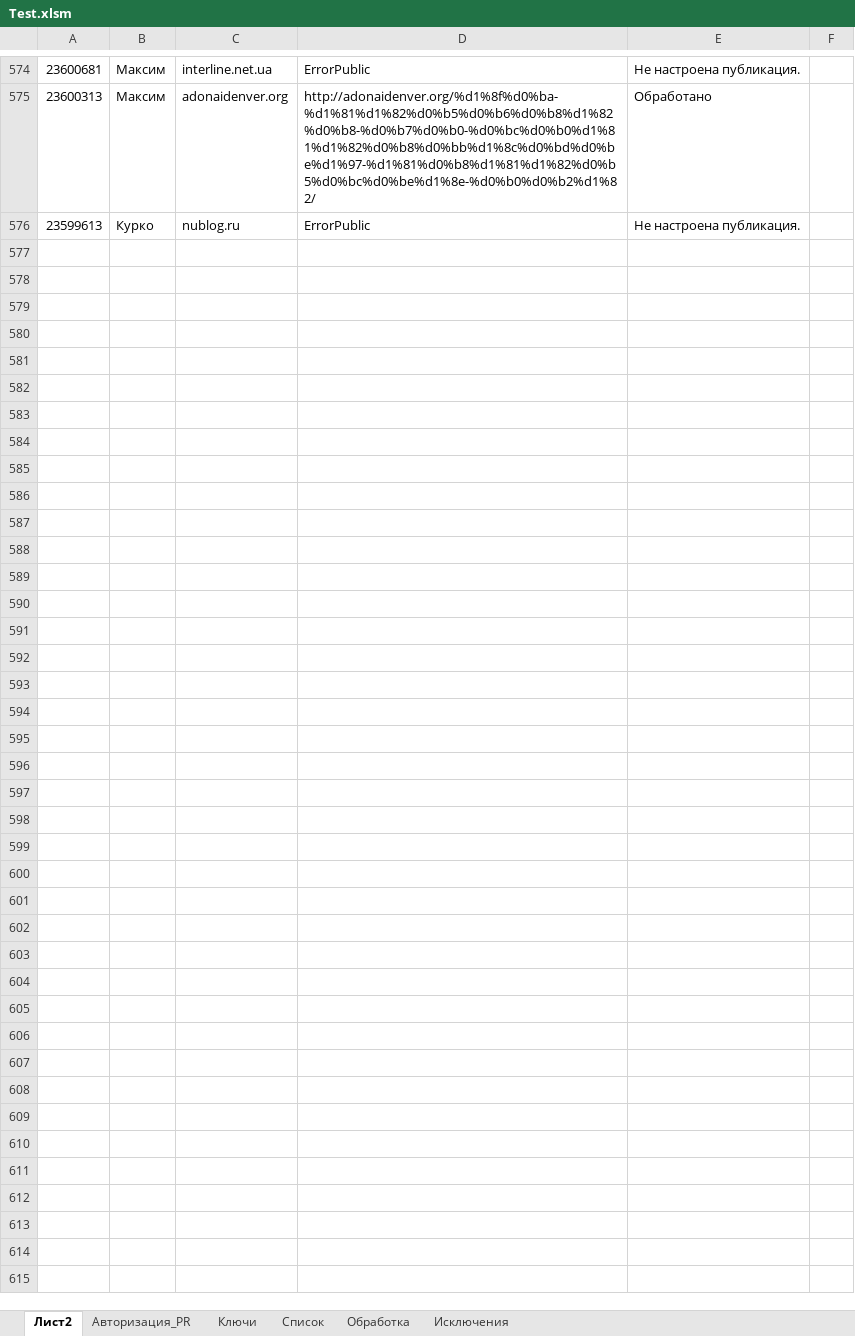
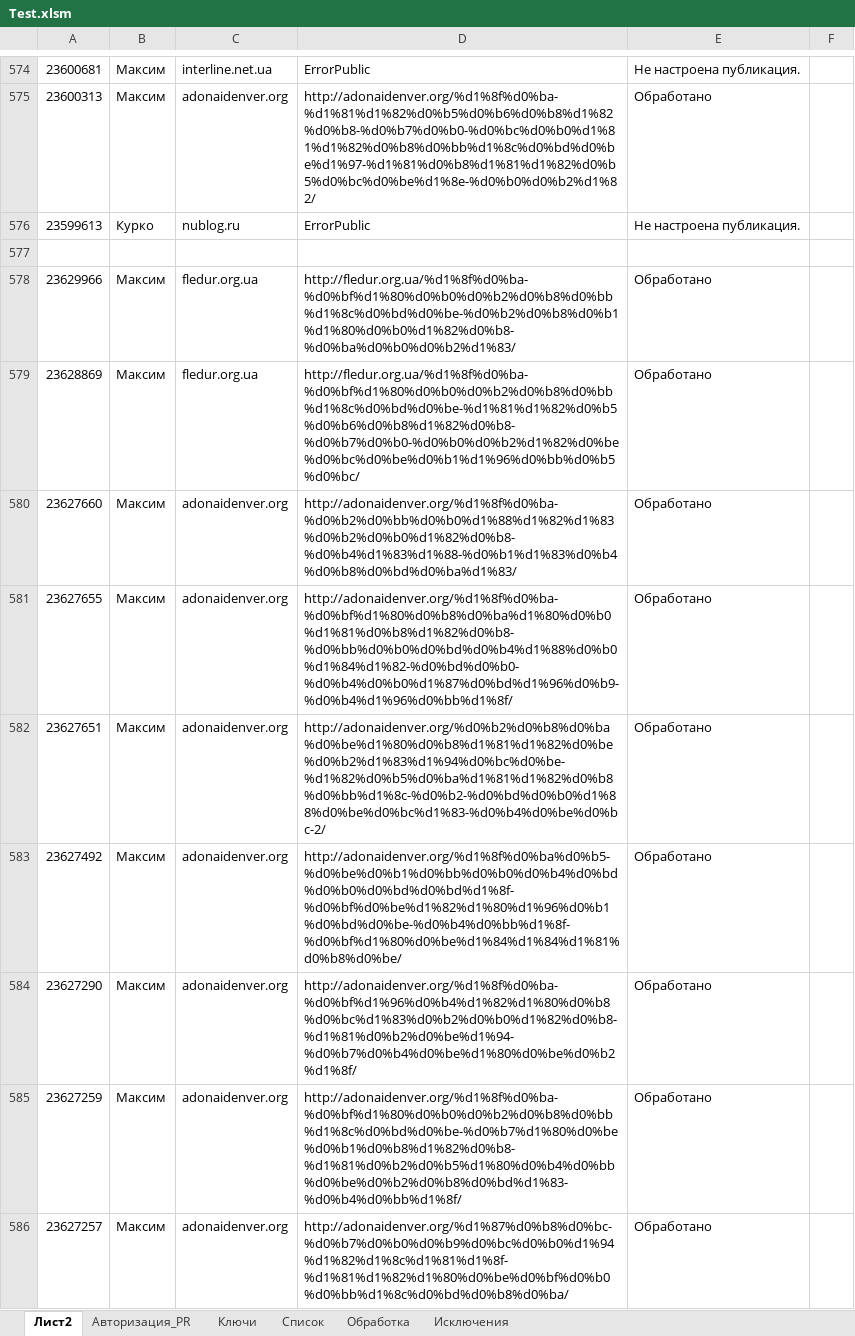
Before and after one commit to Goodron1981/MyMacros-master, an Excel workbook: Test.xlsm, sheet Лист2, drawn as a sheet; only a part is shown, gaps mark what is left out; values as stored, in another font and other column widths than the file's, no borders; the diff covers the shown part only; the diff names each change by its address in the sheet, - before the commit and + after, or states it on an @@ line.

```diff
--- a/Test.xlsm (sheet Лист2)
+++ b/Test.xlsm (sheet Лист2)
+row 577: (empty)
+row 578: 23629966 | Максим | fledur.org.ua | http://fledur.org.ua/%d1%8f%d0%ba-%d0%bf%d1%80%d0%b0%d0%b2%d0%b8%d0%bb%d1%8c%d0%bd%d0%be-%d0%b2%d0%b8%d0%b1%d1%80%d0%b0%d1%82%d0%b8-%d0%ba%d0%b0%d0%b2%d1%83/ | Обработано
+row 579: 23628869 | Максим | fledur.org.ua | http://fledur.org.ua/%d1%8f%d0%ba-%d0%bf%d1%80%d0%b0%d0%b2%d0%b8%d0%bb%d1%8c%d0%bd%d0%be-%d1%81%d1%82%d0%b5%d0%b6%d0%b8%d1%82%d0%b8-%d0%b7%d0%b0-%d0%b0%d0%b2%d1%82%d0%be%d0%bc%d0%be%d0%b1%d1%96%d0%bb%d0%b5%d0%bc/ | Обработано
+row 580: 23627660 | Максим | adonaidenver.org | http://adonaidenver.org/%d1%8f%d0%ba-%d0%b2%d0%bb%d0%b0%d1%88%d1%82%d1%83%d0%b2%d0%b0%d1%82%d0%b8-%d0%b4%d1%83%d1%88-%d0%b1%d1%83%d0%b4%d0%b8%d0%bd%d0%ba%d1%83/ | Обработано
+row 581: 23627655 | Максим | adonaidenver.org | http://adonaidenver.org/%d1%8f%d0%ba-%d0%bf%d1%80%d0%b8%d0%ba%d1%80%d0%b0%d1%81%d0%b8%d1%82%d0%b8-%d0%bb%d0%b0%d0%bd%d0%b4%d1%88%d0%b0%d1%84%d1%82-%d0%bd%d0%b0-%d0%b4%d0%b0%d1%87%d0%bd%d1%96%d0%b9-%d0%b4%d1%96%d0%bb%d1%8f/ | Обработано
+row 582: 23627651 | Максим | adonaidenver.org | http://adonaidenver.org/%d0%b2%d0%b8%d0%ba%d0%be%d1%80%d0%b8%d1%81%d1%82%d0%be%d0%b2%d1%83%d1%94%d0%bc%d0%be-%d1%82%d0%b5%d0%ba%d1%81%d1%82%d0%b8%d0%bb%d1%8c-%d0%b2-%d0%bd%d0%b0%d1%88%d0%be%d0%bc%d1%83-%d0%b4%d0%be%d0%bc-2/ | Обработано
+row 583: 23627492 | Максим | adonaidenver.org | http://adonaidenver.org/%d1%8f%d0%ba%d0%b5-%d0%be%d0%b1%d0%bb%d0%b0%d0%b4%d0%bd%d0%b0%d0%bd%d0%bd%d1%8f-%d0%bf%d0%be%d1%82%d1%80%d1%96%d0%b1%d0%bd%d0%be-%d0%b4%d0%bb%d1%8f-%d0%bf%d1%80%d0%be%d1%84%d1%84%d1%81%d0%b8%d0%be/ | Обработано
+row 584: 23627290 | Максим | adonaidenver.org | http://adonaidenver.org/%d1%8f%d0%ba-%d0%bf%d1%96%d0%b4%d1%82%d1%80%d0%b8%d0%bc%d1%83%d0%b2%d0%b0%d1%82%d0%b8-%d1%81%d0%b2%d0%be%d1%94-%d0%b7%d0%b4%d0%be%d1%80%d0%be%d0%b2%d1%8f/ | Обработано
+row 585: 23627259 | Максим | adonaidenver.org | http://adonaidenver.org/%d1%8f%d0%ba-%d0%bf%d1%80%d0%b0%d0%b2%d0%b8%d0%bb%d1%8c%d0%bd%d0%be-%d0%b7%d1%80%d0%be%d0%b1%d0%b8%d1%82%d0%b8-%d1%81%d0%b2%d0%b5%d1%80%d0%b4%d0%bb%d0%be%d0%b2%d0%b8%d0%bd%d1%83-%d0%b4%d0%bb%d1%8f/ | Обработано
+row 586: 23627257 | Максим | adonaidenver.org | http://adonaidenver.org/%d1%87%d0%b8%d0%bc-%d0%b7%d0%b0%d0%b9%d0%bc%d0%b0%d1%94%d1%82%d1%8c%d1%81%d1%8f-%d1%81%d1%82%d1%80%d0%be%d0%bf%d0%b0%d0%bb%d1%8c%d0%bd%d0%b8%d0%ba/ | Обработано
```
Also changed, not shown: 35 added rows elsewhere in this sheet, sheet Обработка, sheet Ключи, sheet Список, sheet Авторизация_PR, Test_Blogun.xlsm, Тестовая версия.xlsm, 2 other files.
